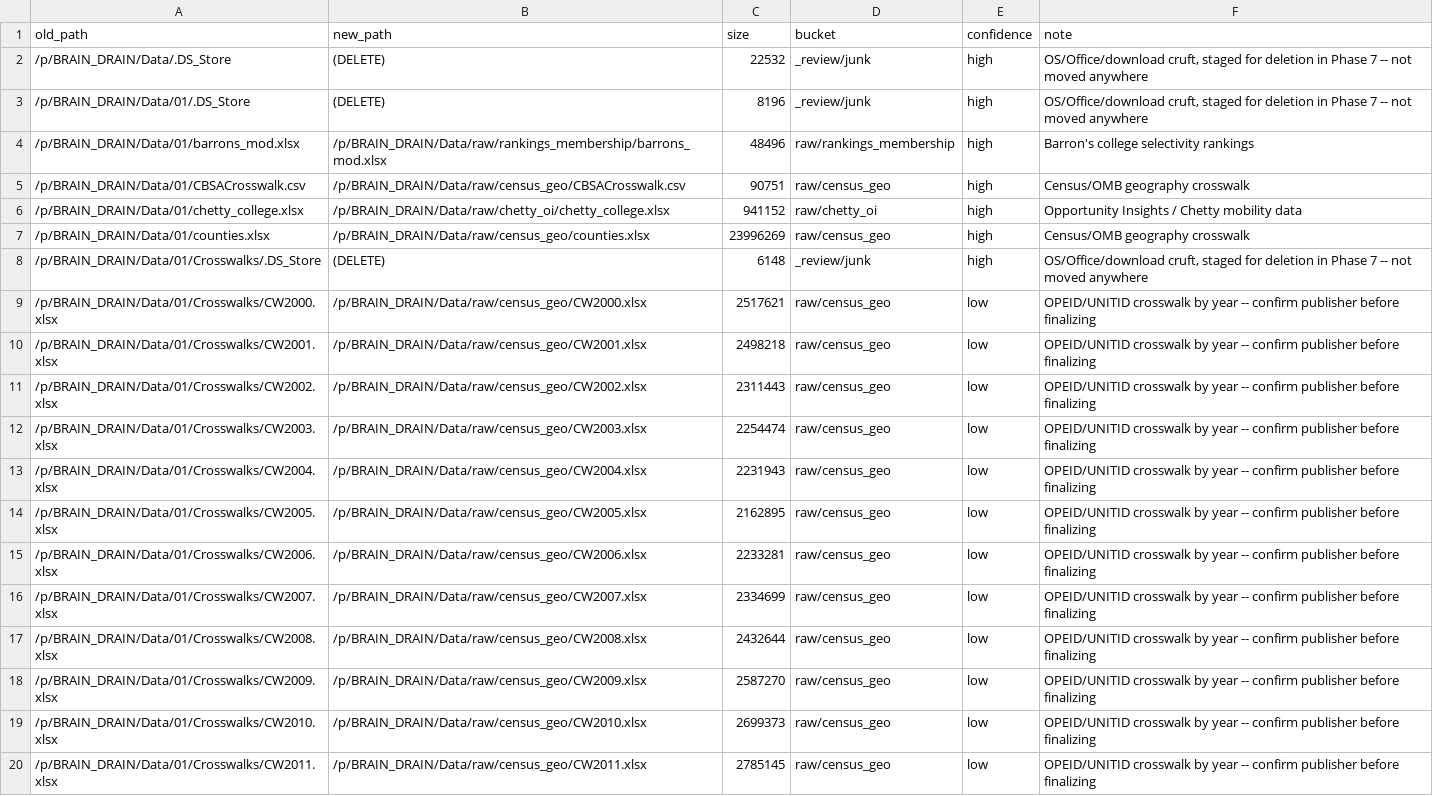
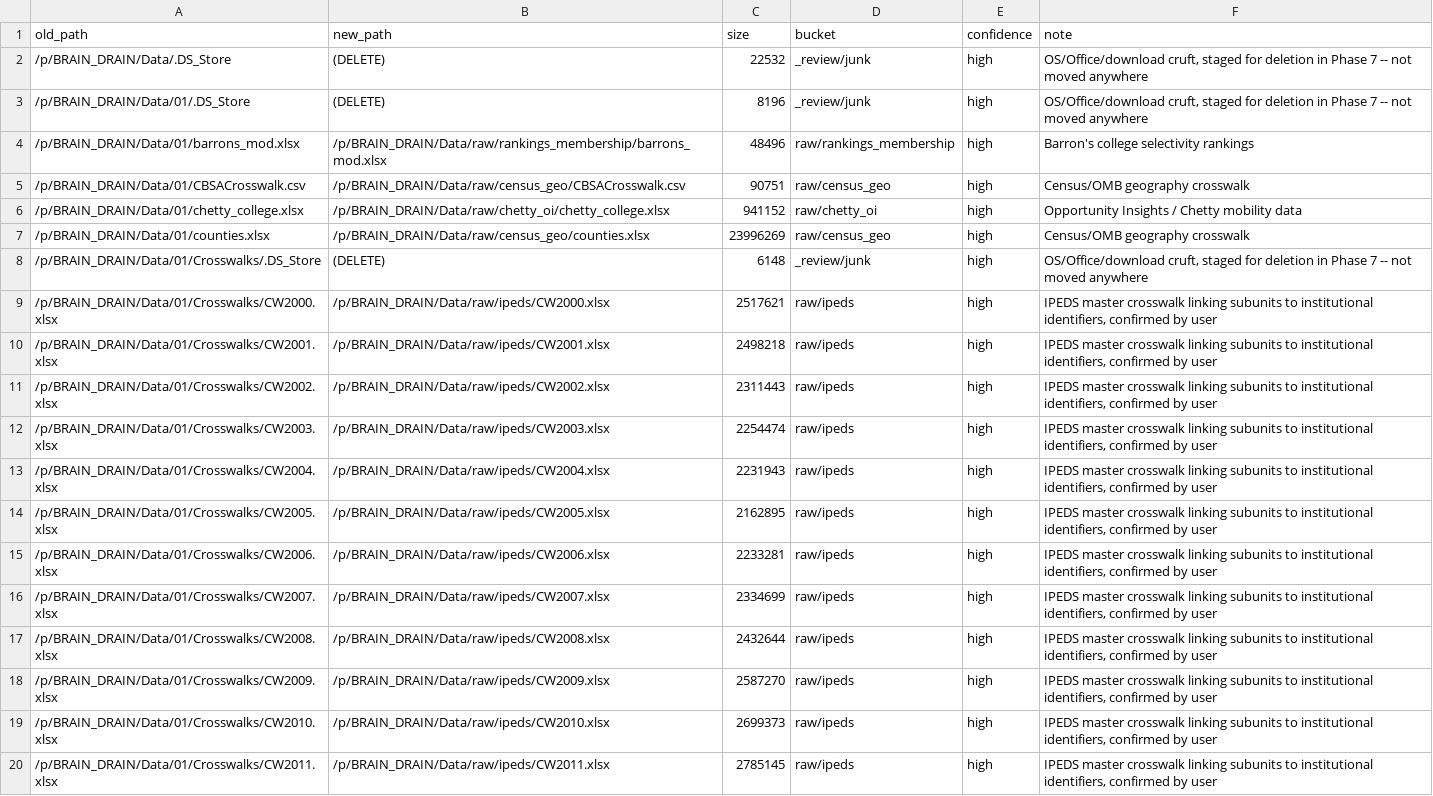
Before and after one commit to martensn/brain_drain, a CSV file: migration/data_migration_map.csv, drawn as a sheet; only a part is shown; the diff covers the shown part only.

Commit message:
Resolve remaining low-confidence Data/ classifications
User-confirmed: be_sch* files are a user-created academic-subunit
alias supplementing raw Revelio data (intermediate); pf.xlsx is a
user-created list of public flagship institutions (raw/other);
occupation.xlsx is from BLS (raw/bls); the CW*.xlsx files are IPEDS
master crosswalks linking subunits to institutional identifiers,
not Census geography (raw/ipeds, moved from raw/census_geo).

Down to 2 remaining low-confidence rows (finance_raw.csv,
ipeds_finance_troubleshoot.xlsx).

```diff
--- a/migration/data_migration_map.csv
+++ b/migration/data_migration_map.csv
@@ -8,13 +8,13 @@ old_path,new_path,size,bucket,confidence,note
 /p/BRAIN_DRAIN/Data/01/Crosswalks/.DS_Store,(DELETE),6148,_review/junk,high,"OS/Office/download cruft, staged for deletion in Phase 7 -- not moved anywhere"
-/p/BRAIN_DRAIN/Data/01/Crosswalks/CW2000.xlsx,/p/BRAIN_DRAIN/Data/raw/census_geo/CW2000.xlsx,2517621,raw/census_geo,low,OPEID/UNITID crosswalk by year -- confirm publisher before finalizing
-/p/BRAIN_DRAIN/Data/01/Crosswalks/CW2001.xlsx,/p/BRAIN_DRAIN/Data/raw/census_geo/CW2001.xlsx,2498218,raw/census_geo,low,OPEID/UNITID crosswalk by year -- confirm publisher before finalizing
-/p/BRAIN_DRAIN/Data/01/Crosswalks/CW2002.xlsx,/p/BRAIN_DRAIN/Data/raw/census_geo/CW2002.xlsx,2311443,raw/census_geo,low,OPEID/UNITID crosswalk by year -- confirm publisher before finalizing
-/p/BRAIN_DRAIN/Data/01/Crosswalks/CW2003.xlsx,/p/BRAIN_DRAIN/Data/raw/census_geo/CW2003.xlsx,2254474,raw/census_geo,low,OPEID/UNITID crosswalk by year -- confirm publisher before finalizing
-/p/BRAIN_DRAIN/Data/01/Crosswalks/CW2004.xlsx,/p/BRAIN_DRAIN/Data/raw/census_geo/CW2004.xlsx,2231943,raw/census_geo,low,OPEID/UNITID crosswalk by year -- confirm publisher before finalizing
-/p/BRAIN_DRAIN/Data/01/Crosswalks/CW2005.xlsx,/p/BRAIN_DRAIN/Data/raw/census_geo/CW2005.xlsx,2162895,raw/census_geo,low,OPEID/UNITID crosswalk by year -- confirm publisher before finalizing
-/p/BRAIN_DRAIN/Data/01/Crosswalks/CW2006.xlsx,/p/BRAIN_DRAIN/Data/raw/census_geo/CW2006.xlsx,2233281,raw/census_geo,low,OPEID/UNITID crosswalk by year -- confirm publisher before finalizing
-/p/BRAIN_DRAIN/Data/01/Crosswalks/CW2007.xlsx,/p/BRAIN_DRAIN/Data/raw/census_geo/CW2007.xlsx,2334699,raw/census_geo,low,OPEID/UNITID crosswalk by year -- confirm publisher before finalizing
-/p/BRAIN_DRAIN/Data/01/Crosswalks/CW2008.xlsx,/p/BRAIN_DRAIN/Data/raw/census_geo/CW2008.xlsx,2432644,raw/census_geo,low,OPEID/UNITID crosswalk by year -- confirm publisher before finalizing
-/p/BRAIN_DRAIN/Data/01/Crosswalks/CW2009.xlsx,/p/BRAIN_DRAIN/Data/raw/census_geo/CW2009.xlsx,2587270,raw/census_geo,low,OPEID/UNITID crosswalk by year -- confirm publisher before finalizing
-/p/BRAIN_DRAIN/Data/01/Crosswalks/CW2010.xlsx,/p/BRAIN_DRAIN/Data/raw/census_geo/CW2010.xlsx,2699373,raw/census_geo,low,OPEID/UNITID crosswalk by year -- confirm publisher before finalizing
-/p/BRAIN_DRAIN/Data/01/Crosswalks/CW2011.xlsx,/p/BRAIN_DRAIN/Data/raw/census_geo/CW2011.xlsx,2785145,raw/census_geo,low,OPEID/UNITID crosswalk by year -- confirm publisher before finalizing
+/p/BRAIN_DRAIN/Data/01/Crosswalks/CW2000.xlsx,/p/BRAIN_DRAIN/Data/raw/ipeds/CW2000.xlsx,2517621,raw/ipeds,high,"IPEDS master crosswalk linking subunits to institutional identifiers, confirmed by user"
+/p/BRAIN_DRAIN/Data/01/Crosswalks/CW2001.xlsx,/p/BRAIN_DRAIN/Data/raw/ipeds/CW2001.xlsx,2498218,raw/ipeds,high,"IPEDS master crosswalk linking subunits to institutional identifiers, confirmed by user"
+/p/BRAIN_DRAIN/Data/01/Crosswalks/CW2002.xlsx,/p/BRAIN_DRAIN/Data/raw/ipeds/CW2002.xlsx,2311443,raw/ipeds,high,"IPEDS master crosswalk linking subunits to institutional identifiers, confirmed by user"
+/p/BRAIN_DRAIN/Data/01/Crosswalks/CW2003.xlsx,/p/BRAIN_DRAIN/Data/raw/ipeds/CW2003.xlsx,2254474,raw/ipeds,high,"IPEDS master crosswalk linking subunits to institutional identifiers, confirmed by user"
+/p/BRAIN_DRAIN/Data/01/Crosswalks/CW2004.xlsx,/p/BRAIN_DRAIN/Data/raw/ipeds/CW2004.xlsx,2231943,raw/ipeds,high,"IPEDS master crosswalk linking subunits to institutional identifiers, confirmed by user"
+/p/BRAIN_DRAIN/Data/01/Crosswalks/CW2005.xlsx,/p/BRAIN_DRAIN/Data/raw/ipeds/CW2005.xlsx,2162895,raw/ipeds,high,"IPEDS master crosswalk linking subunits to institutional identifiers, confirmed by user"
+/p/BRAIN_DRAIN/Data/01/Crosswalks/CW2006.xlsx,/p/BRAIN_DRAIN/Data/raw/ipeds/CW2006.xlsx,2233281,raw/ipeds,high,"IPEDS master crosswalk linking subunits to institutional identifiers, confirmed by user"
+/p/BRAIN_DRAIN/Data/01/Crosswalks/CW2007.xlsx,/p/BRAIN_DRAIN/Data/raw/ipeds/CW2007.xlsx,2334699,raw/ipeds,high,"IPEDS master crosswalk linking subunits to institutional identifiers, confirmed by user"
+/p/BRAIN_DRAIN/Data/01/Crosswalks/CW2008.xlsx,/p/BRAIN_DRAIN/Data/raw/ipeds/CW2008.xlsx,2432644,raw/ipeds,high,"IPEDS master crosswalk linking subunits to institutional identifiers, confirmed by user"
+/p/BRAIN_DRAIN/Data/01/Crosswalks/CW2009.xlsx,/p/BRAIN_DRAIN/Data/raw/ipeds/CW2009.xlsx,2587270,raw/ipeds,high,"IPEDS master crosswalk linking subunits to institutional identifiers, confirmed by user"
+/p/BRAIN_DRAIN/Data/01/Crosswalks/CW2010.xlsx,/p/BRAIN_DRAIN/Data/raw/ipeds/CW2010.xlsx,2699373,raw/ipeds,high,"IPEDS master crosswalk linking subunits to institutional identifiers, confirmed by user"
+/p/BRAIN_DRAIN/Data/01/Crosswalks/CW2011.xlsx,/p/BRAIN_DRAIN/Data/raw/ipeds/CW2011.xlsx,2785145,raw/ipeds,high,"IPEDS master crosswalk linking subunits to institutional identifiers, confirmed by user"
```
Also changed, not shown: 56 edited cells elsewhere in this file, 1 other file.
